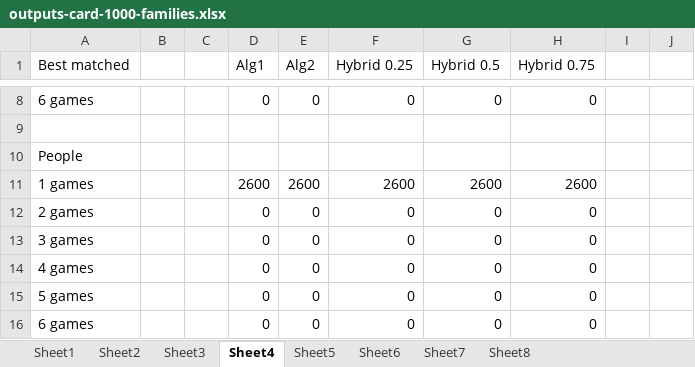
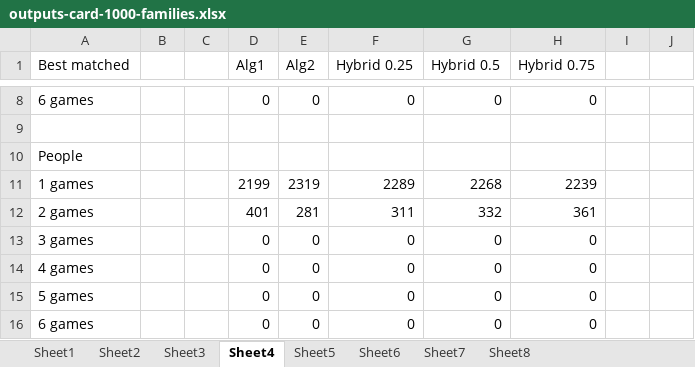
Before and after one commit to nhhai196/Ticket-Reassignment, an Excel workbook: outputs-card-1000-families.xlsx, sheet Sheet4, drawn as a sheet; only a part is shown, gaps mark what is left out; values as stored, in another font and other column widths than the file's, no borders; removed rows and columns are numbered as before the commit, all else as after; the diff covers the shown part only; the diff names each change by its address in the sheet, - before the commit and + after, or states it on an @@ line.

```diff
--- a/outputs-card-1000-families.xlsx (sheet Sheet4)
+++ b/outputs-card-1000-families.xlsx (sheet Sheet4)
-row 11: 1 games |  |  | 2600 | 2600 | 2600 | 2600 | 2600
-row 12: 2 games |  |  | 0 | 0 | 0 | 0 | 0
+row 11: 1 games |  |  | 2199 | 2319 | 2289 | 2268 | 2239
+row 12: 2 games |  |  | 401 | 281 | 311 | 332 | 361
```
Also changed, not shown: 11 added rows, 11 removed rows and 4 edited cells elsewhere in this sheet, sheet Sheet1, sheet Sheet2, sheet Sheet6, sheet Sheet3, sheet Sheet5, sheet Sheet8, 1 more sheet, 5 other files.
